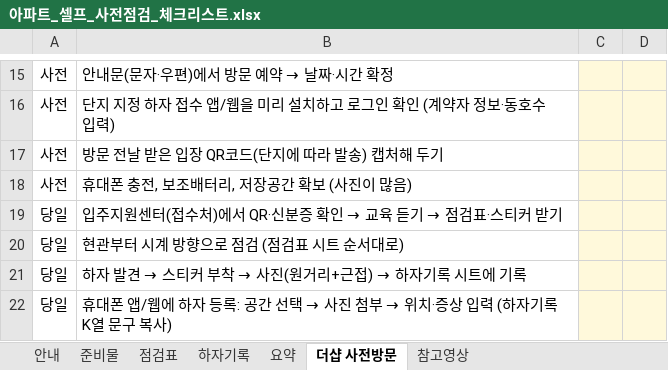
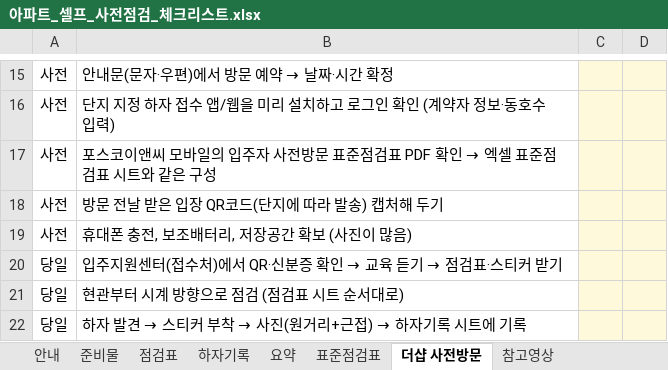
Before and after one commit to kartistjoo/-, an Excel workbook: 아파트_셀프_사전점검_체크리스트.xlsx, sheet 더샵 사전방문, drawn as a sheet; only a part is shown, gaps mark what is left out; the shorter side is filled out with more unchanged rows; values as stored, in another font and other column widths than the file's, no borders; the diff names each change by its address in the sheet, - before the commit and + after, or states it on an @@ line.

```diff
--- a/아파트_셀프_사전점검_체크리스트.xlsx (sheet 더샵 사전방문)
+++ b/아파트_셀프_사전점검_체크리스트.xlsx (sheet 더샵 사전방문)
+sheet tab: 표준점검표
+row 17: 사전 | 포스코이앤씨 모바일의 입주자 사전방문 표준점검표 PDF 확인 → 엑셀 표준점검표 시트와 같은 구성
```
Also changed, not shown: sheet 요약, sheet 점검표, sheet 안내, 1 other file.
